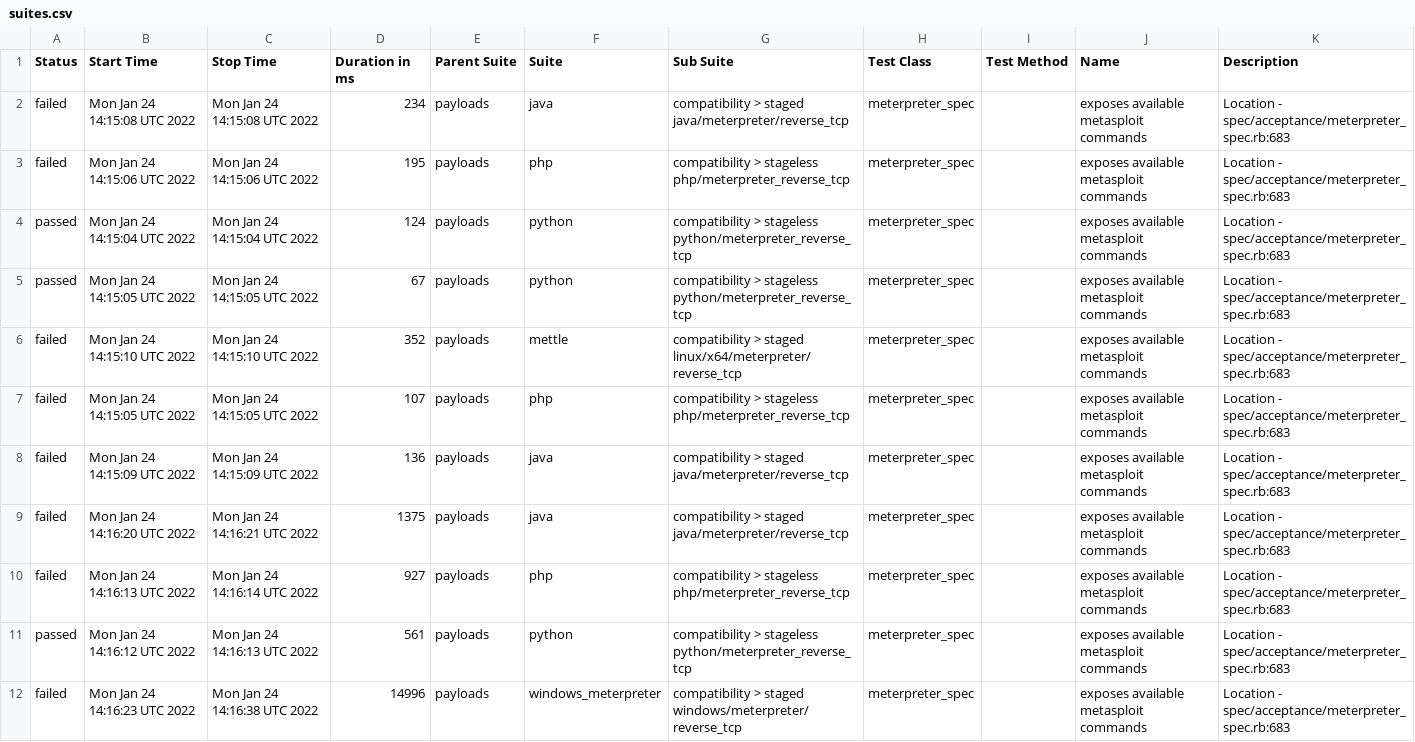
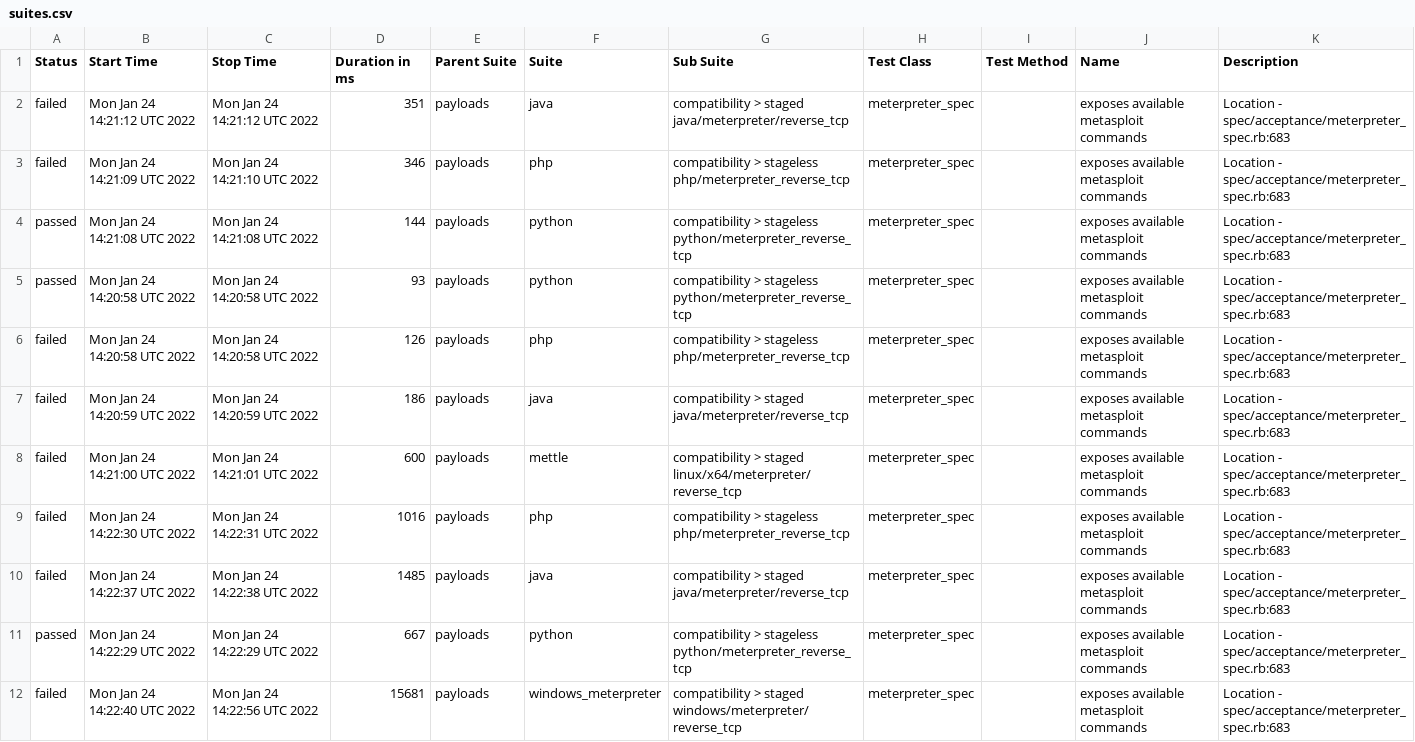
Before and after one commit to AlanFoster/metasploit-framework, a CSV file: data/suites.csv, drawn as a sheet; removed rows and columns are numbered as before the commit, all else as after; the diff names each change by its address in the sheet, - before the commit and + after, or states it on an @@ line.

```diff
--- a/data/suites.csv
+++ b/data/suites.csv
-B2 (Start Time): Mon Jan 24 14:15:08 UTC 2022
+B2 (Start Time): Mon Jan 24 14:21:12 UTC 2022
-C2 (Stop Time): Mon Jan 24 14:15:08 UTC 2022
+C2 (Stop Time): Mon Jan 24 14:21:12 UTC 2022
-D2 (Duration in ms): 234
+D2 (Duration in ms): 351
-B3 (Start Time): Mon Jan 24 14:15:06 UTC 2022
+B3 (Start Time): Mon Jan 24 14:21:09 UTC 2022
-C3 (Stop Time): Mon Jan 24 14:15:06 UTC 2022
+C3 (Stop Time): Mon Jan 24 14:21:10 UTC 2022
-D3 (Duration in ms): 195
+D3 (Duration in ms): 346
-B4 (Start Time): Mon Jan 24 14:15:04 UTC 2022
+B4 (Start Time): Mon Jan 24 14:21:08 UTC 2022
-C4 (Stop Time): Mon Jan 24 14:15:04 UTC 2022
+C4 (Stop Time): Mon Jan 24 14:21:08 UTC 2022
-D4 (Duration in ms): 124
+D4 (Duration in ms): 144
-B5 (Start Time): Mon Jan 24 14:15:05 UTC 2022
+B5 (Start Time): Mon Jan 24 14:20:58 UTC 2022
-C5 (Stop Time): Mon Jan 24 14:15:05 UTC 2022
+C5 (Stop Time): Mon Jan 24 14:20:58 UTC 2022
-D5 (Duration in ms): 67
+D5 (Duration in ms): 93
-row 6: failed | Mon Jan 24 14:15:10 UTC 2022 | Mon Jan 24 14:15:10 UTC 2022 | 352 | payloads | mettle | compatibility > staged linux/x64/meterpreter/reverse_tcp | meterpreter_spec |  | exposes available metasploit commands | Location - spec/acceptance/meterpreter_spec.rb:683
-B6 (Start Time): Mon Jan 24 14:15:05 UTC 2022
+B6 (Start Time): Mon Jan 24 14:20:58 UTC 2022
-C6 (Stop Time): Mon Jan 24 14:15:05 UTC 2022
+C6 (Stop Time): Mon Jan 24 14:20:58 UTC 2022
-D6 (Duration in ms): 107
+D6 (Duration in ms): 126
-B7 (Start Time): Mon Jan 24 14:15:09 UTC 2022
+B7 (Start Time): Mon Jan 24 14:20:59 UTC 2022
-C7 (Stop Time): Mon Jan 24 14:15:09 UTC 2022
+C7 (Stop Time): Mon Jan 24 14:20:59 UTC 2022
-D7 (Duration in ms): 136
+D7 (Duration in ms): 186
-B8 (Start Time): Mon Jan 24 14:16:20 UTC 2022
+B8 (Start Time): Mon Jan 24 14:21:00 UTC 2022
-C8 (Stop Time): Mon Jan 24 14:16:21 UTC 2022
+C8 (Stop Time): Mon Jan 24 14:21:01 UTC 2022
-D8 (Duration in ms): 1375
+D8 (Duration in ms): 600
-F8 (Suite): java
+F8 (Suite): mettle
-G8 (Sub Suite): …> staged java/meterpreter/reverse_tcp
+G8 (Sub Suite): …> staged linux/x64/meterpreter/reverse_tcp
-B9 (Start Time): Mon Jan 24 14:16:13 UTC 2022
+B9 (Start Time): Mon Jan 24 14:22:30 UTC 2022
-C9 (Stop Time): Mon Jan 24 14:16:14 UTC 2022
+C9 (Stop Time): Mon Jan 24 14:22:31 UTC 2022
-D9 (Duration in ms): 927
+D9 (Duration in ms): 1016
+row 10: failed | Mon Jan 24 14:22:37 UTC 2022 | Mon Jan 24 14:22:38 UTC 2022 | 1485 | payloads | java | compatibility > staged java/meterpreter/reverse_tcp | meterpreter_spec |  | exposes available metasploit commands | Location - spec/acceptance/meterpreter_spec.rb:683
-B11 (Start Time): Mon Jan 24 14:16:12 UTC 2022
+B11 (Start Time): Mon Jan 24 14:22:29 UTC 2022
-C11 (Stop Time): Mon Jan 24 14:16:13 UTC 2022
+C11 (Stop Time): Mon Jan 24 14:22:29 UTC 2022
-D11 (Duration in ms): 561
+D11 (Duration in ms): 667
-B12 (Start Time): Mon Jan 24 14:16:23 UTC 2022
+B12 (Start Time): Mon Jan 24 14:22:40 UTC 2022
-C12 (Stop Time): Mon Jan 24 14:16:38 UTC 2022
+C12 (Stop Time): Mon Jan 24 14:22:56 UTC 2022
-D12 (Duration in ms): 14996
+D12 (Duration in ms): 15681
```
Also changed, not shown: 36 other files.
